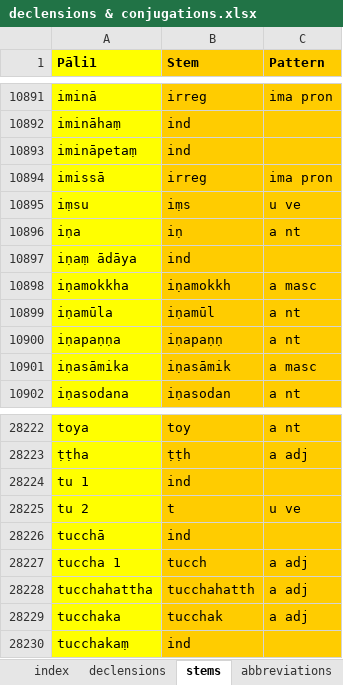
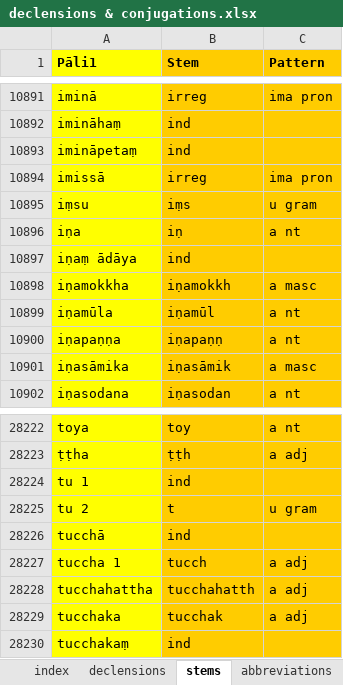
Before and after one commit to digitalpalitools/inflection-generator, an Excel workbook: declensions & conjugations.xlsx, sheet stems, drawn as a sheet; only a part is shown, gaps mark what is left out; values as stored, in another font and other column widths than the file's, no borders; charts and pictures not drawn; the diff names each change by its address in the sheet, - before the commit and + after, or states it on an @@ line.

Commit message:
fixing u gram

```diff
--- a/declensions & conjugations.xlsx (sheet stems)
+++ b/declensions & conjugations.xlsx (sheet stems)
-C10895 (Pattern): u ve
+C10895 (Pattern): u gram
-C28225 (Pattern): u ve
+C28225 (Pattern): u gram
```
